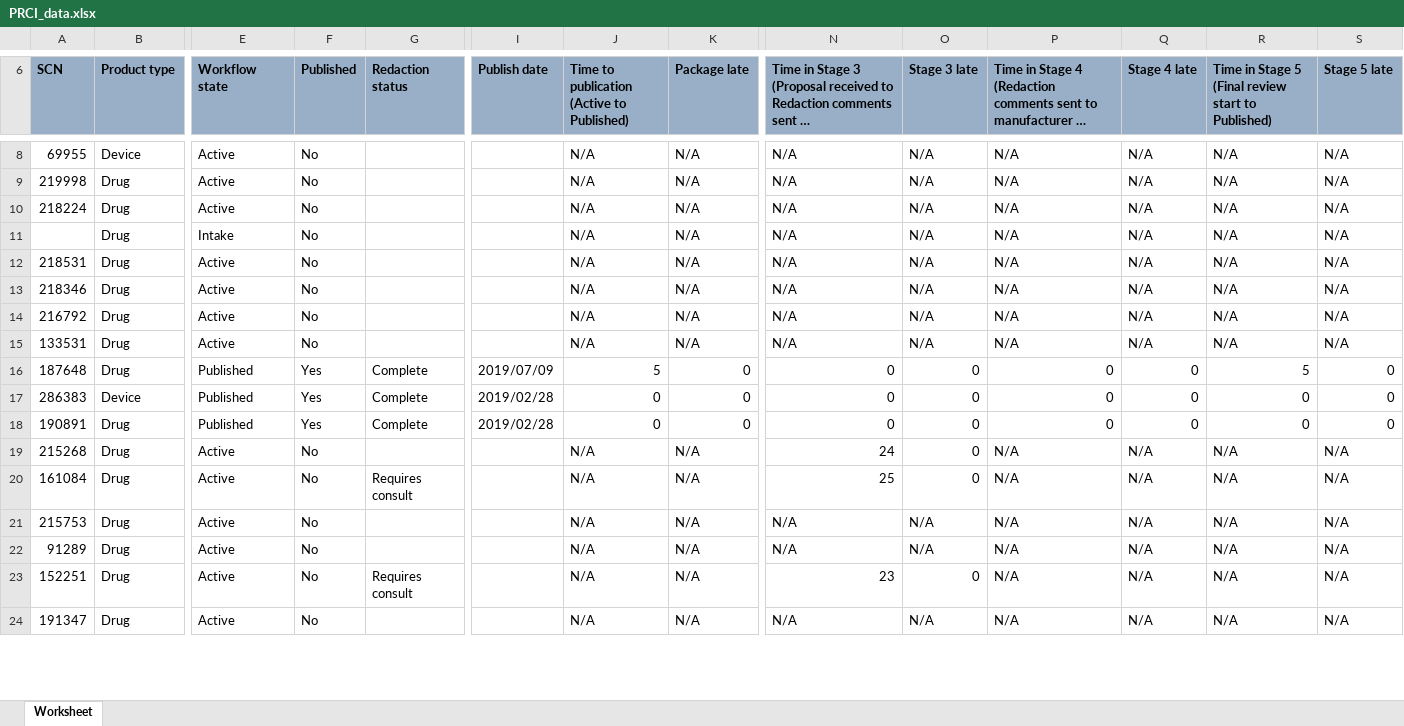
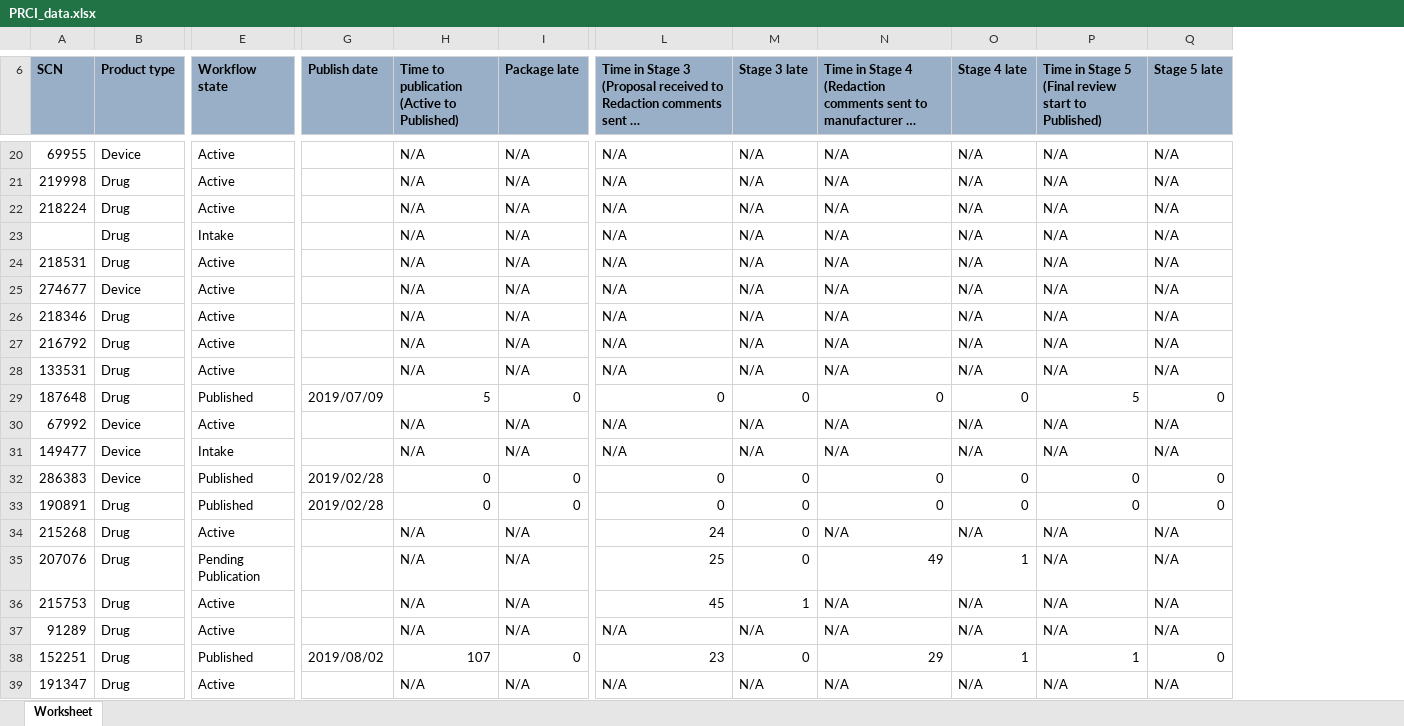
Before and after one commit to hres/PRCI_report, an Excel workbook: data/PRCI_data.xlsx, sheet Worksheet, drawn as a sheet; only a part is shown, gaps mark what is left out; long unchanged cells end in …; values as stored, in another font and other column widths than the file's, no borders; removed rows and columns are numbered as before the commit, all else as after; rows hold the shown columns only; the diff covers the shown part only; the diff names each change by its address in the sheet, - before the commit and + after, or states it on an @@ line.

```diff
--- a/data/PRCI_data.xlsx (sheet Worksheet)
+++ b/data/PRCI_data.xlsx (sheet Worksheet)
-column F (Published), rows 8-24: No | No | No | No | No | No | No | No | Yes | Yes | Yes | No | No | No | No | No | No
-column G (Redaction status), rows 16-23: Complete | Complete | Complete |  | Requires consult |  |  | Requires consult
+row 25: 274677 | Device | Active |  | N/A | N/A | N/A | N/A | N/A | N/A | N/A | N/A
+row 30: 67992 | Device | Active |  | N/A | N/A | N/A | N/A | N/A | N/A | N/A | N/A
+row 31: 149477 | Device | Intake |  | N/A | N/A | N/A | N/A | N/A | N/A | N/A | N/A
-A35 (SCN): 161084
+A35 (SCN): 207076
-E35 (Workflow state): Active
+E35 (Workflow state): Pending Publication
-N35: N/A
+N35: 49
-O35 (Stage 4 late): N/A
+O35 (Stage 4 late): 1
-L36: N/A
+L36: 45
-M36 (Stage 3 late): N/A
+M36 (Stage 3 late): 1
-E38 (Workflow state): Active
+E38 (Workflow state): Published
-G38 (Publish date): (empty)
+G38 (Publish date): 2019/08/02
-H38: N/A
+H38: 107
-I38 (Package late): N/A
+I38 (Package late): 0
-N38: N/A
+N38: 29
-O38 (Stage 4 late): N/A
+O38 (Stage 4 late): 1
-P38: N/A
+P38: 1
-Q38 (Stage 5 late): N/A
+Q38 (Stage 5 late): 0
```
Also changed, not shown: 13 added rows and 26 edited cells elsewhere in this sheet, 1 other file.
